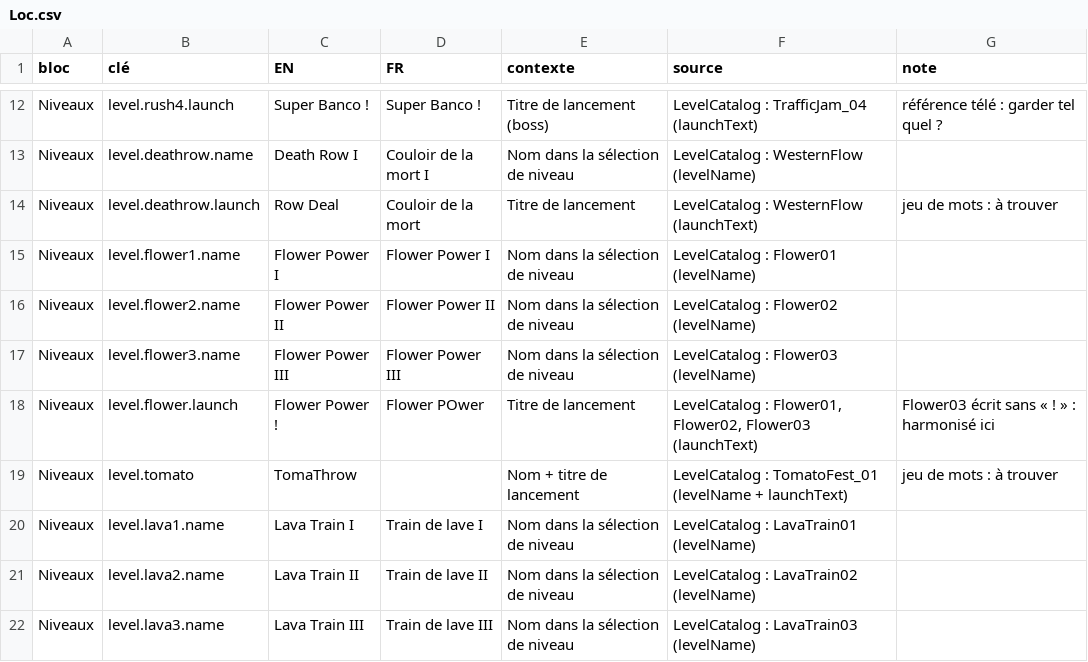
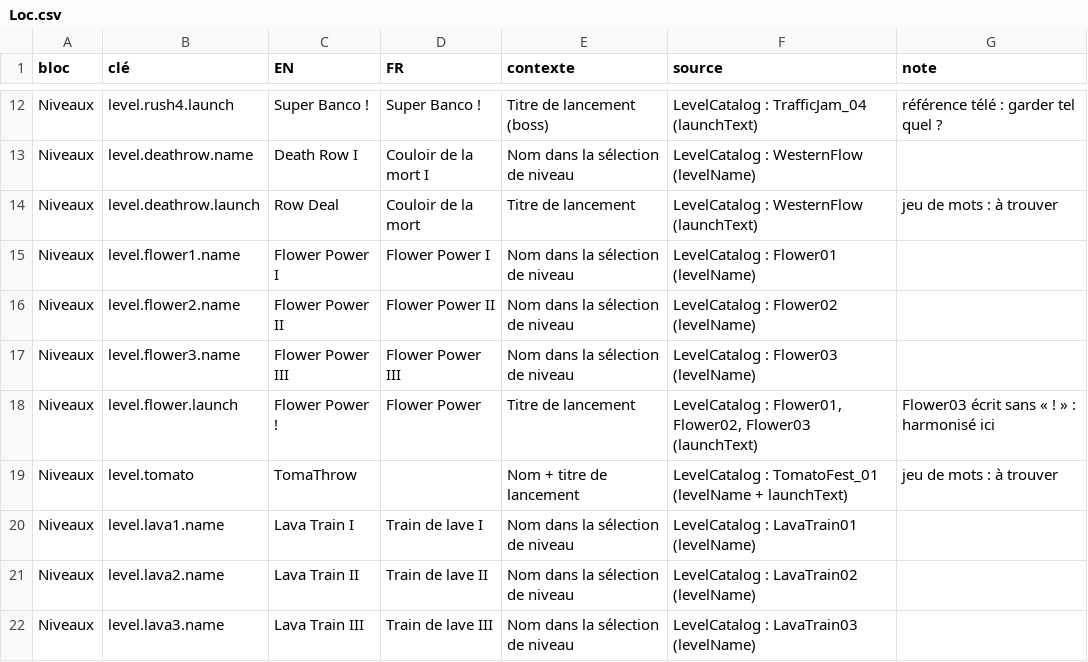
Before and after one commit to raphaelbeuchot/APPRENTISSAGE, a CSV file: Assets/Project/Resources/Localization/Loc.csv, drawn as a sheet; only a part is shown, gaps mark what is left out.

```diff
--- a/Assets/Project/Resources/Localization/Loc.csv
+++ b/Assets/Project/Resources/Localization/Loc.csv
@@ -17,3 +17,3 @@ Niveaux,level.flower2.name,Flower Power II,Flower Power II,Nom dans la sélectio
 Niveaux,level.flower3.name,Flower Power III,Flower Power III,Nom dans la sélection de niveau,LevelCatalog : Flower03 (levelName),
-Niveaux,level.flower.launch,Flower Power !,Flower POwer,Titre de lancement,"LevelCatalog : Flower01, Flower02, Flower03 (launchText)",Flower03 écrit sans « ! » : harmonisé ici
+Niveaux,level.flower.launch,Flower Power !,Flower Power,Titre de lancement,"LevelCatalog : Flower01, Flower02, Flower03 (launchText)",Flower03 écrit sans « ! » : harmonisé ici
 Niveaux,level.tomato,TomaThrow,,Nom + titre de lancement,LevelCatalog : TomatoFest_01 (levelName + launchText),jeu de mots : à trouver
```
